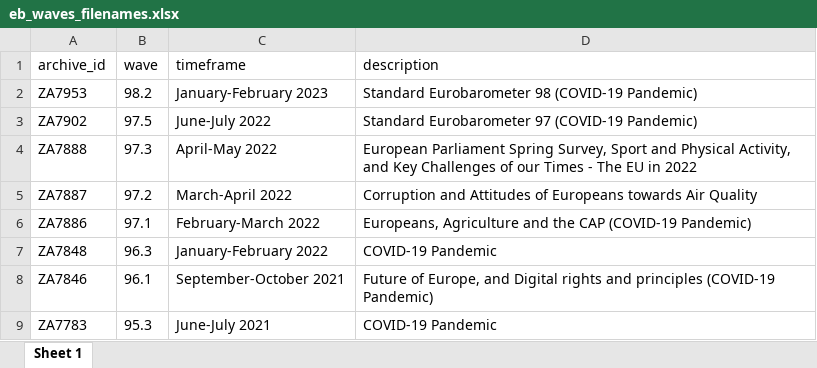
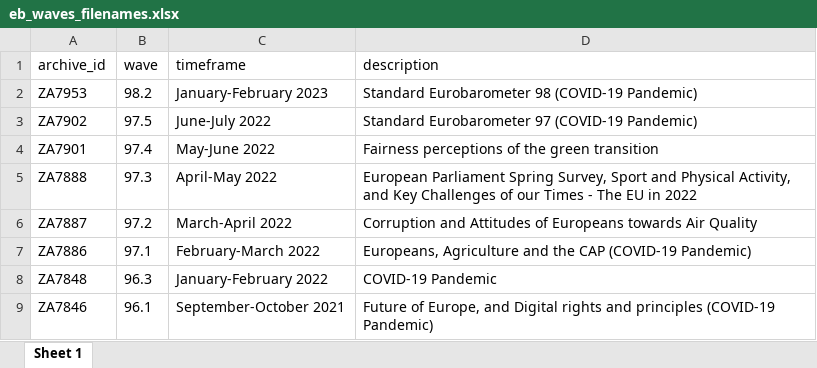
Before and after one commit to mkolczynska/harmonization-toolbox, an Excel workbook: survey-metadata/eb_waves_filenames.xlsx, sheet Sheet 1, drawn as a sheet; only a part is shown; the shorter side is filled out with more unchanged rows; values as stored, in another font and other column widths than the file's, no borders; the diff names each change by its address in the sheet, - before the commit and + after, or states it on an @@ line.

```diff
--- a/survey-metadata/eb_waves_filenames.xlsx (sheet Sheet 1)
+++ b/survey-metadata/eb_waves_filenames.xlsx (sheet Sheet 1)
+row 4: ZA7901 | 97.4 | May-June 2022 | Fairness perceptions of the green transition
```
Also changed, not shown: 2 other files.
